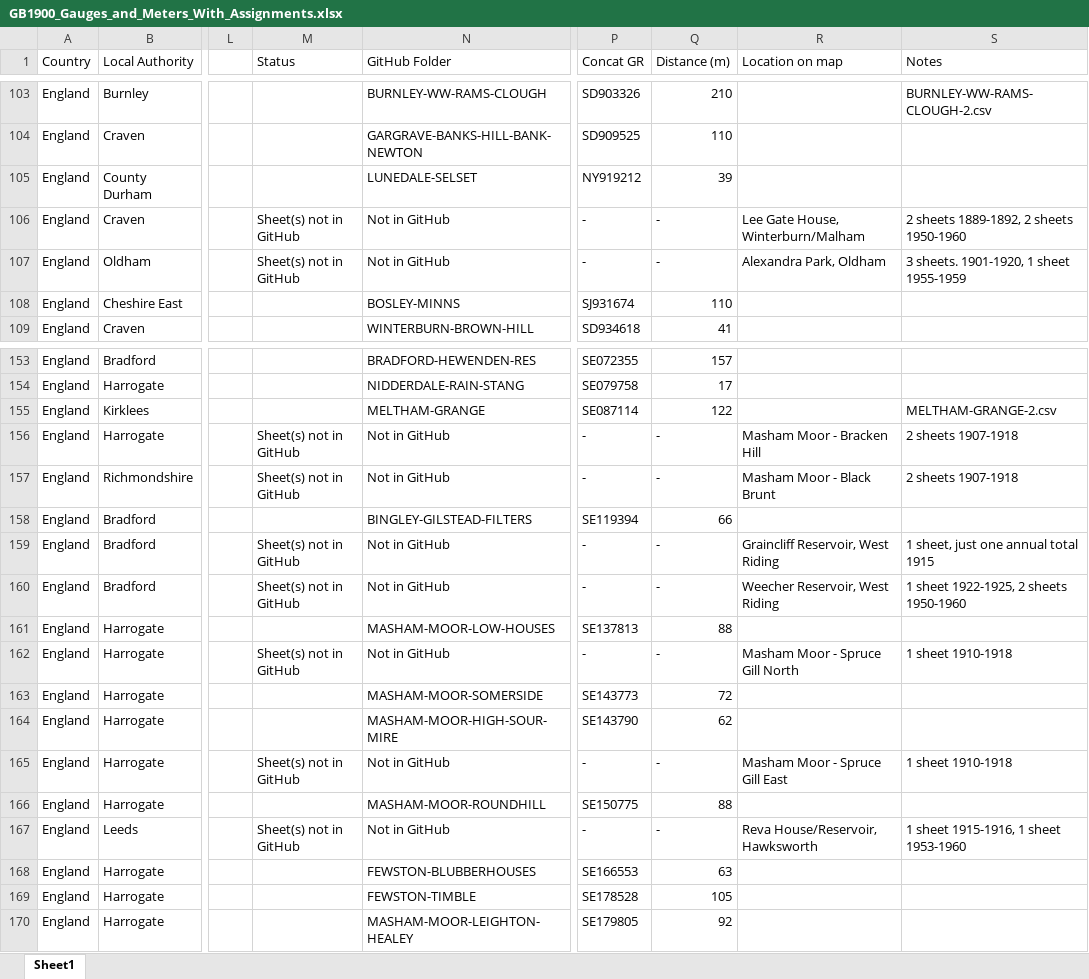
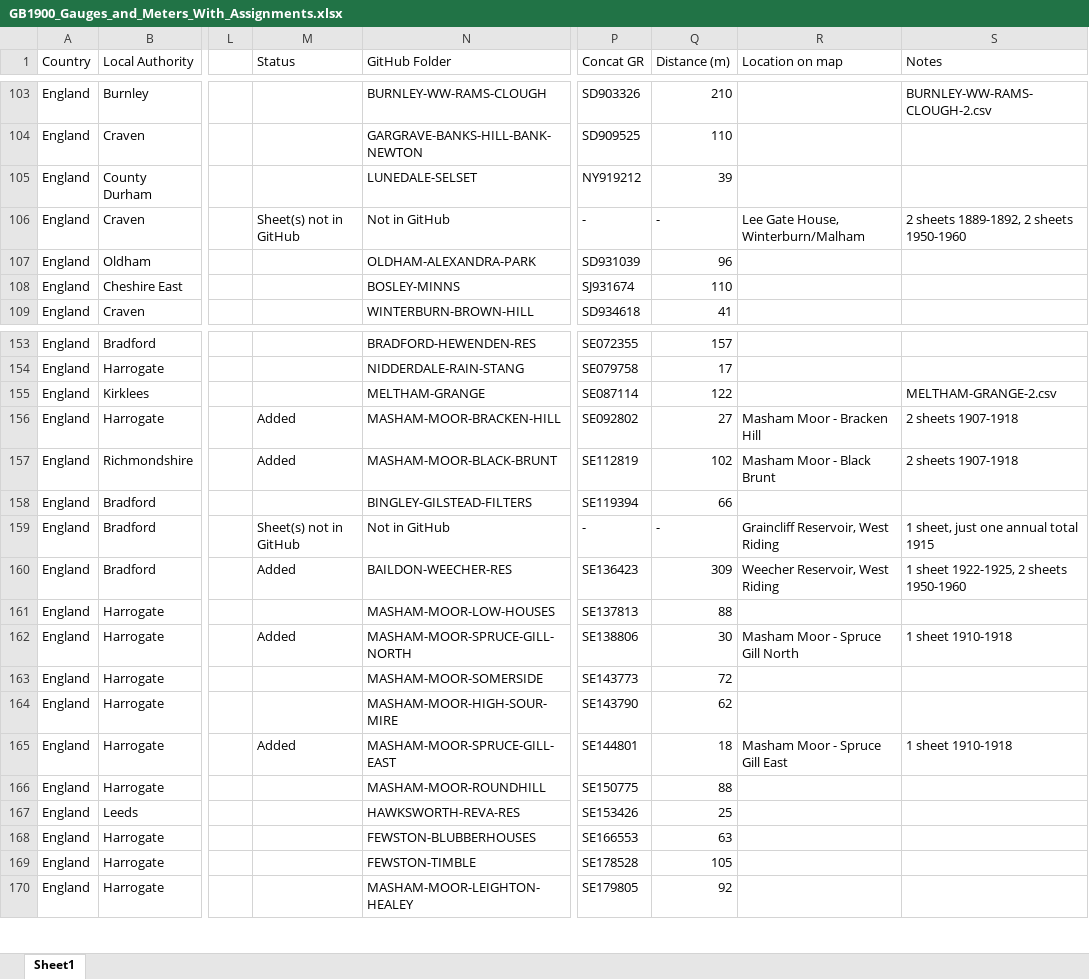
Before and after one commit to rjmeats/BritishRainfall, an Excel workbook: Locations/GB1900_Gauges_and_Meters_With_Assignments.xlsx, sheet Sheet1, drawn as a sheet; only a part is shown, gaps mark what is left out; values as stored, in another font and other column widths than the file's, no cell formats; conditional formats not drawn; the diff covers the shown part only; the diff names each change by its address in the sheet, - before the commit and + after, or states it on an @@ line.

```diff
--- a/Locations/GB1900_Gauges_and_Meters_With_Assignments.xlsx (sheet Sheet1)
+++ b/Locations/GB1900_Gauges_and_Meters_With_Assignments.xlsx (sheet Sheet1)
-M107 (Status): Sheet(s) not in GitHub
+M107 (Status): (empty)
-N107 (GitHub Folder): Not in GitHub
+N107 (GitHub Folder): OLDHAM-ALEXANDRA-PARK
-P107 (Concat GR): -
+P107 (Concat GR): SD931039
-Q107 (Distance (m)): -
+Q107 (Distance (m)): 96
-R107 (Location on map): Alexandra Park, Oldham
+R107 (Location on map): (empty)
-S107 (Notes): 3 sheets. 1901-1920, 1 sheet 1955-1959
+S107 (Notes): (empty)
-M156:M157 (Status): Sheet(s) not in GitHub
+M156:M157 (Status): Added
-N156 (GitHub Folder): Not in GitHub
+N156 (GitHub Folder): MASHAM-MOOR-BRACKEN-HILL
-P156 (Concat GR): -
+P156 (Concat GR): SE092802
-Q156 (Distance (m)): -
+Q156 (Distance (m)): 27
-N157 (GitHub Folder): Not in GitHub
+N157 (GitHub Folder): MASHAM-MOOR-BLACK-BRUNT
-P157 (Concat GR): -
+P157 (Concat GR): SE112819
-Q157 (Distance (m)): -
+Q157 (Distance (m)): 102
-M160 (Status): Sheet(s) not in GitHub
+M160 (Status): Added
-N160 (GitHub Folder): Not in GitHub
+N160 (GitHub Folder): BAILDON-WEECHER-RES
-P160 (Concat GR): -
+P160 (Concat GR): SE136423
-Q160 (Distance (m)): -
+Q160 (Distance (m)): 309
-M162 (Status): Sheet(s) not in GitHub
+M162 (Status): Added
-N162 (GitHub Folder): Not in GitHub
+N162 (GitHub Folder): MASHAM-MOOR-SPRUCE-GILL-NORTH
-P162 (Concat GR): -
+P162 (Concat GR): SE138806
-Q162 (Distance (m)): -
+Q162 (Distance (m)): 30
-M165 (Status): Sheet(s) not in GitHub
+M165 (Status): Added
-N165 (GitHub Folder): Not in GitHub
+N165 (GitHub Folder): MASHAM-MOOR-SPRUCE-GILL-EAST
-P165 (Concat GR): -
+P165 (Concat GR): SE144801
-Q165 (Distance (m)): -
+Q165 (Distance (m)): 18
-M167 (Status): Sheet(s) not in GitHub
+M167 (Status): (empty)
-N167 (GitHub Folder): Not in GitHub
+N167 (GitHub Folder): HAWKSWORTH-REVA-RES
-P167 (Concat GR): -
+P167 (Concat GR): SE153426
-Q167 (Distance (m)): -
+Q167 (Distance (m)): 25
-R167 (Location on map): Reva House/Reservoir, Hawksworth
+R167 (Location on map): (empty)
-S167 (Notes): 1 sheet 1915-1916, 1 sheet 1953-1960
+S167 (Notes): (empty)
```
Also changed, not shown: 10 added rows and 39 edited cells elsewhere in this sheet, cell formats, Locations/CountyStats.xlsx, Locations/CountyStatsWithColours.xlsx, 45 other files.
